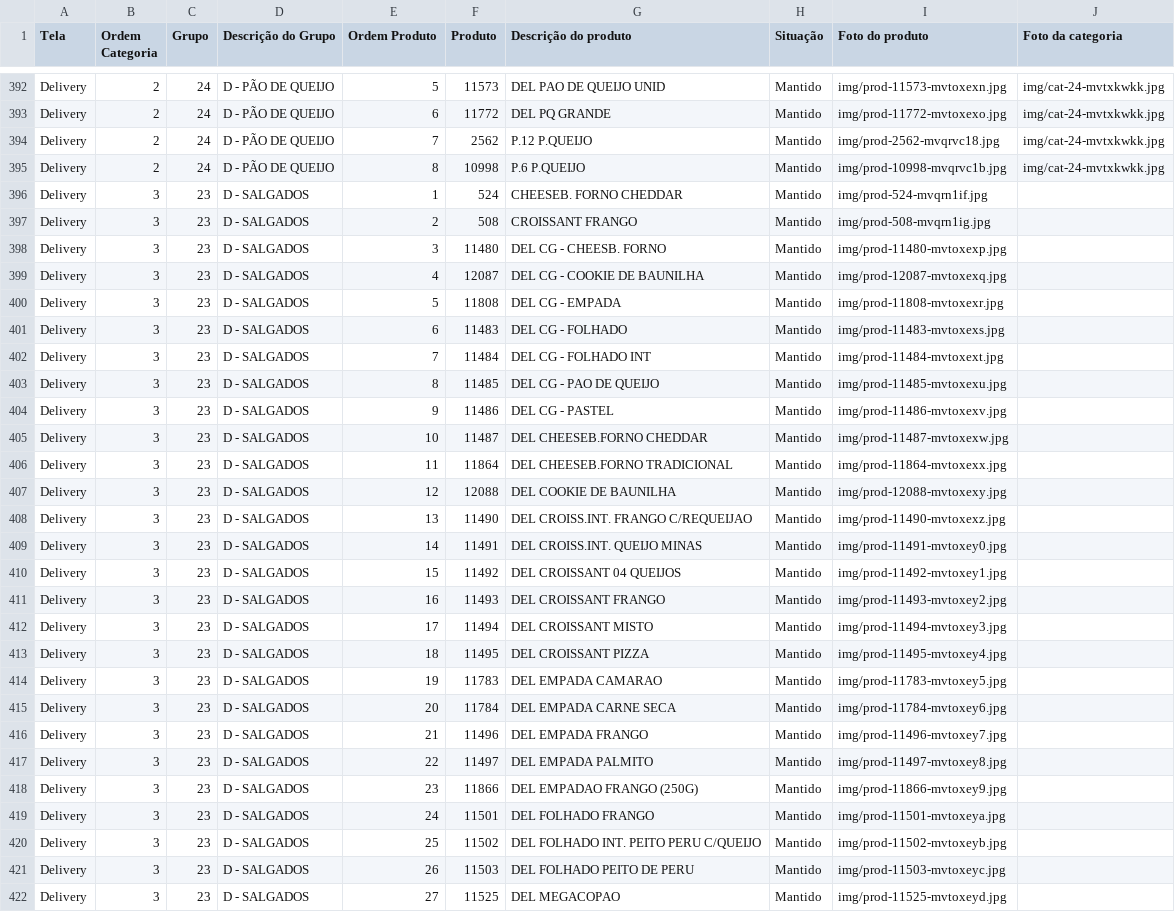
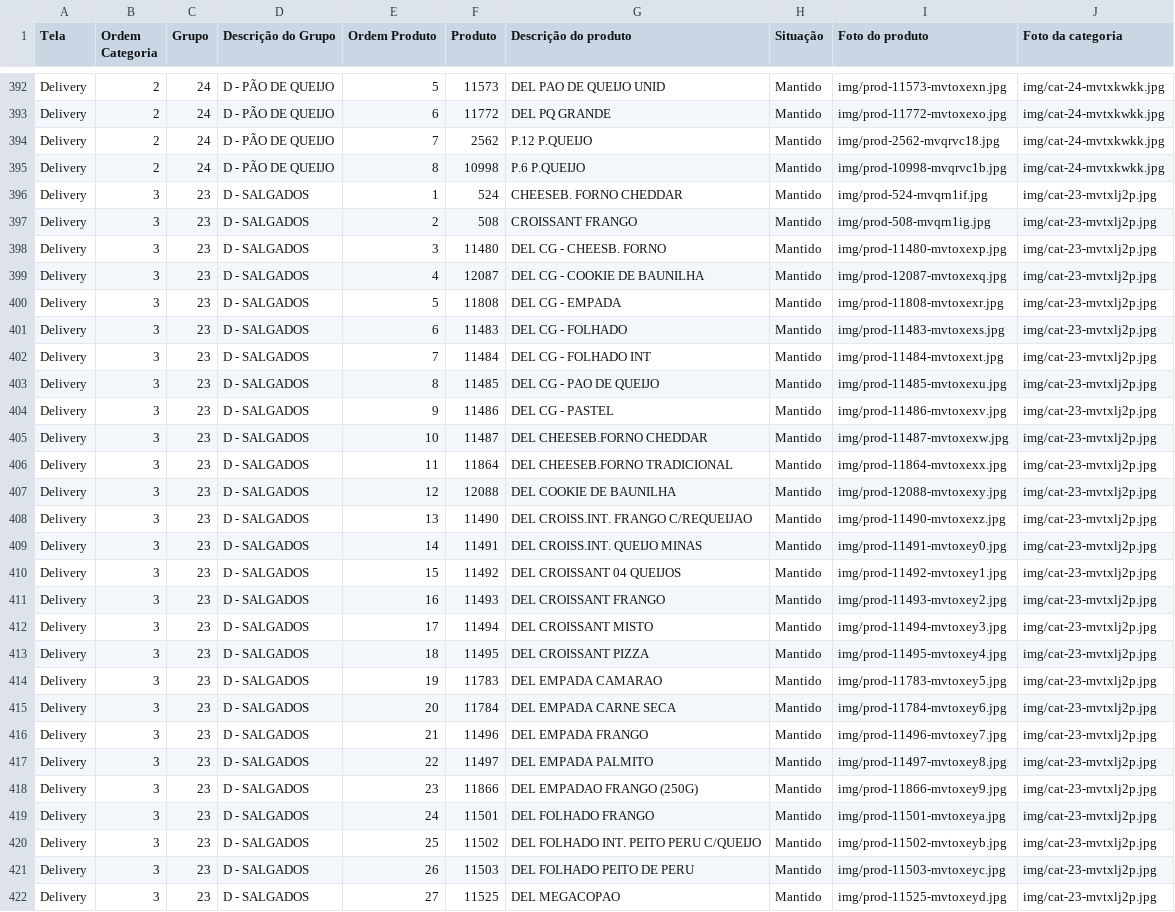
Before and after one commit to Ucasplayer/organizador-pdv-megamatte, a CSV file: data/pdv-final.csv, drawn as a sheet; only a part is shown, gaps mark what is left out; the diff covers the shown part only; the diff names each change by its address in the sheet, - before the commit and + after, or states it on an @@ line.

Commit message:
Trocou a foto da categoria D - SALGADOS

```diff
--- a/data/pdv-final.csv
+++ b/data/pdv-final.csv
-J396:J422 (Foto da categoria): (empty)
+J396:J422 (Foto da categoria): img/cat-23-mvtxlj2p.jpg
```
Also changed, not shown: 13 edited cells elsewhere in this file, 2 other files.
